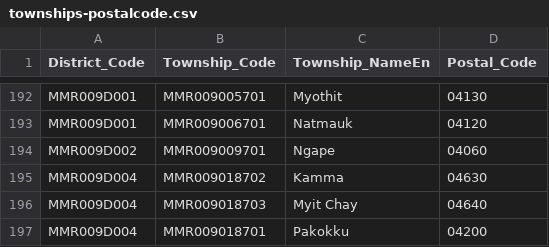
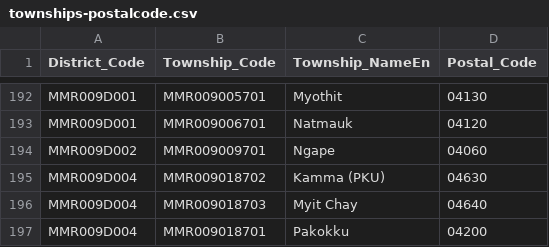
Before and after one commit to kyawthura-gg/myanmar-geography-json, a CSV file: csv/townships-postalcode.csv, drawn as a sheet; only a part is shown, gaps mark what is left out.

Commit message:
update township name to be different within a region

```diff
--- a/csv/townships-postalcode.csv
+++ b/csv/townships-postalcode.csv
@@ -194,3 +194,3 @@ MMR009D001,MMR009006701,Natmauk,04120
 MMR009D002,MMR009009701,Ngape,04060
-MMR009D004,MMR009018702,Kamma,04630
+MMR009D004,MMR009018702,Kamma (PKU),04630
 MMR009D004,MMR009018703,Myit Chay,04640
```
Also changed, not shown: csv/townships.csv, 2 other files.
